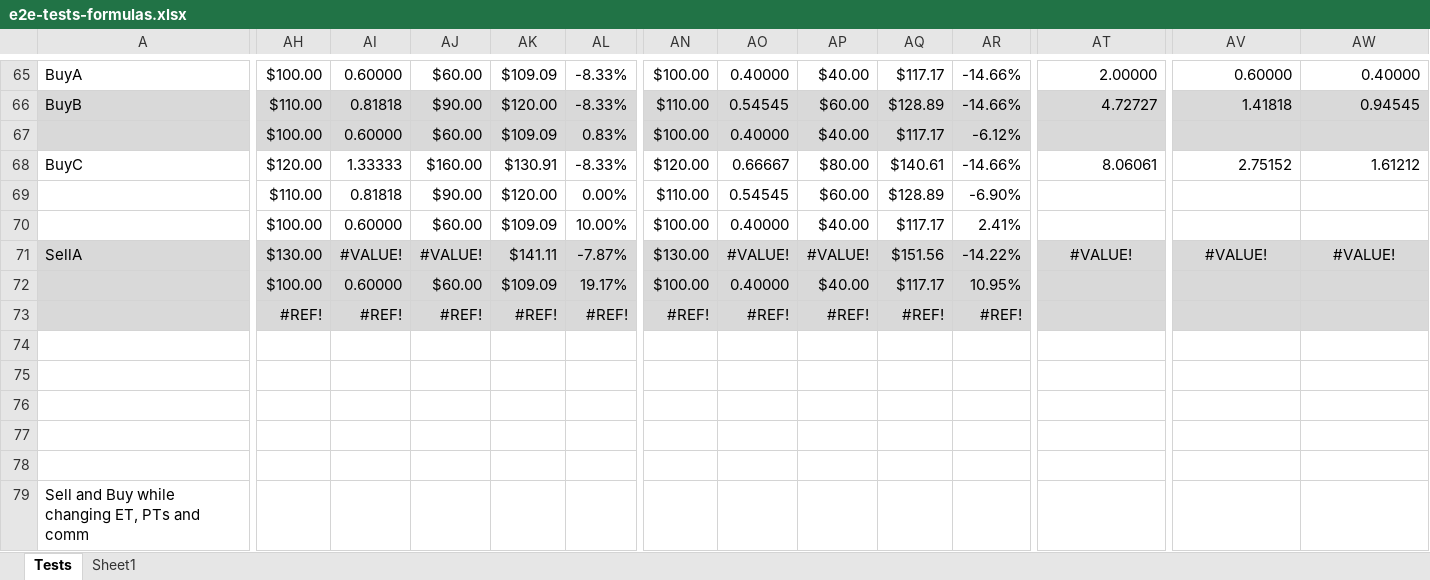
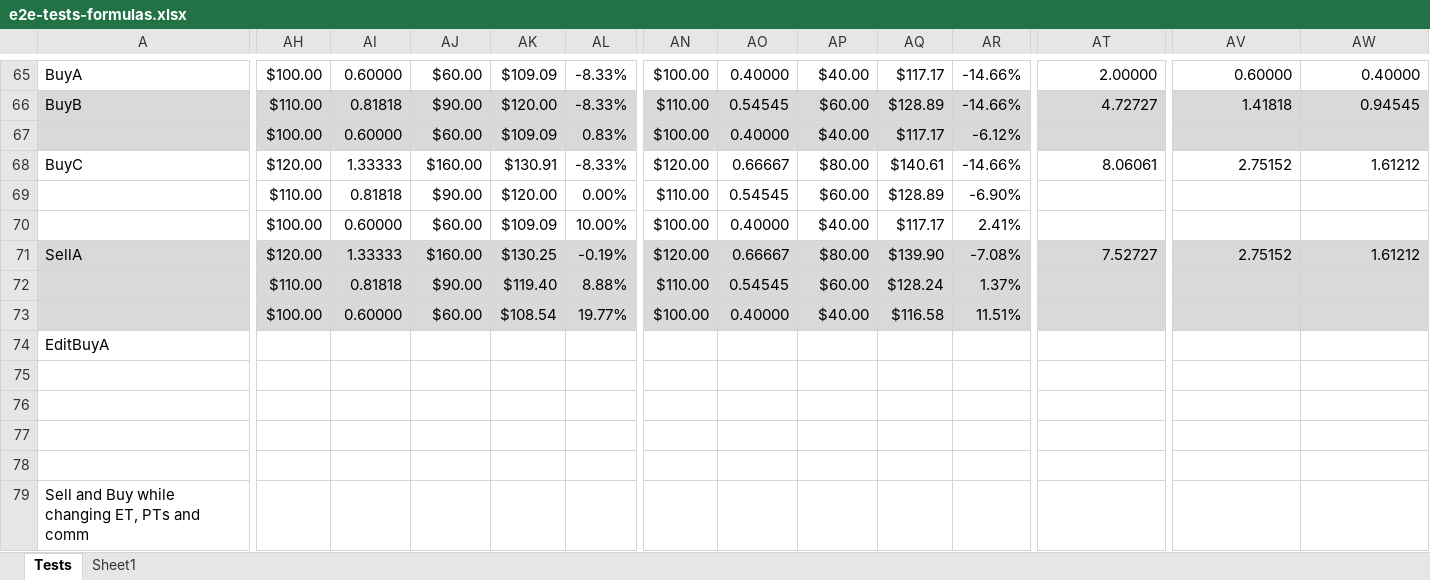
Before and after one commit to marinsarbulescu/stock-portfolio-tracker, an Excel workbook: e2e/e2e-tests-formulas.xlsx, sheet Tests, drawn as a sheet; only a part is shown, gaps mark what is left out; values as stored, in another font and other column widths than the file's, no borders; removed rows and columns are numbered as before the commit, all else as after; rows hold the shown columns only; the diff covers the shown part only; the diff names each change by its address in the sheet, - before the commit and + after, or states it on an @@ line.

```diff
--- a/e2e/e2e-tests-formulas.xlsx (sheet Tests)
+++ b/e2e/e2e-tests-formulas.xlsx (sheet Tests)
-AH71: $130.00
+AH71: $120.00
-AI71: #VALUE!
+AI71: 1.33333
-AJ71: #VALUE!
+AJ71: $160.00
-AK71: $141.11
+AK71: $130.25
-AL71: -7.87%
+AL71: -0.19%
-AN71: $130.00
+AN71: $120.00
-AO71: #VALUE!
+AO71: 0.66667
-AP71: #VALUE!
+AP71: $80.00
-AQ71: $151.56
+AQ71: $139.90
-AR71: -14.22%
+AR71: -7.08%
-AT71: #VALUE!
+AT71: 7.52727
-AT71 alignment: center
+AT71 alignment: right
-AV71: #VALUE!
+AV71: 2.75152
-AV71:AW71 alignment: center
+AV71:AW71 alignment: right
-AW71: #VALUE!
+AW71: 1.61212
-row 72:  | $100.00 | 0.60000 | $60.00 | $109.09 | 19.17% | $100.00 | 0.40000 | $40.00 | $117.17 | 10.95%
-row 73:  | #REF! | #REF! | #REF! | #REF! | #REF! | #REF! | #REF! | #REF! | #REF! | #REF!
-A72:AW72 fill: none
+A72:AW72 fill: #D9D9D9
-row 72: (empty)
+row 72:  | $110.00 | 0.81818 | $90.00 | $119.40 | 8.88% | $110.00 | 0.54545 | $60.00 | $128.24 | 1.37%
+row 73:  | $100.00 | 0.60000 | $60.00 | $108.54 | 19.77% | $100.00 | 0.40000 | $40.00 | $116.58 | 11.51%
+row 74: EditBuyA
```
Also changed, not shown: cell formats elsewhere in this sheet, 3 other files.
